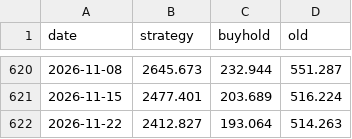
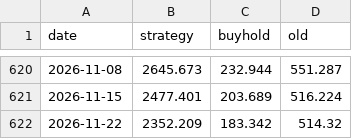
Before and after one commit to kerdoscapital/kerdos-site, a CSV file: bitcoin/equity.csv, drawn as a sheet; only a part is shown, gaps mark what is left out.

```diff
--- a/bitcoin/equity.csv
+++ b/bitcoin/equity.csv
@@ -621,2 +621,2 @@ date,strategy,buyhold,old
 2026-11-15,2477.401,203.689,516.224
-2026-11-22,2412.827,193.064,514.263
+2026-11-22,2352.209,183.342,514.32
```
Also changed, not shown: bitcoin/history.csv, flagship/equity.csv, 7 other files.
